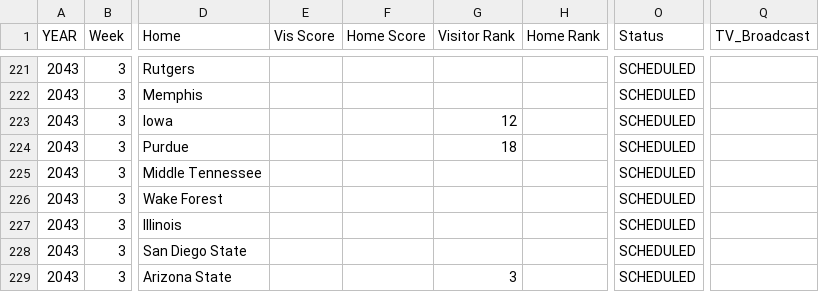
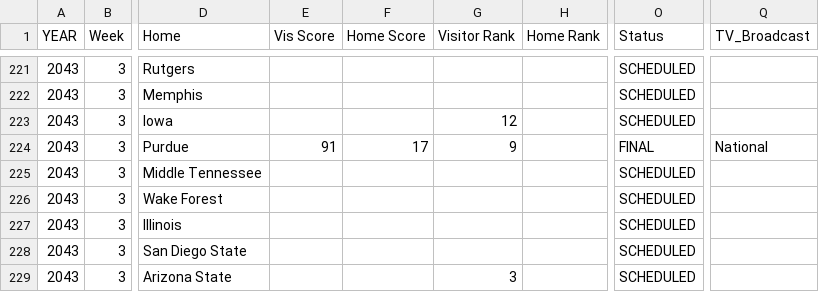
Before and after one commit to Stegs27/CFB_Dynasty_App, a CSV file: schedule_2043.csv, drawn as a sheet; only a part is shown, gaps mark what is left out; the diff names each change by its address in the sheet, - before the commit and + after, or states it on an @@ line.

Commit message:
Add files via upload

```diff
--- a/schedule_2043.csv
+++ b/schedule_2043.csv
-E224 (Vis Score): (empty)
+E224 (Vis Score): 91
-F224 (Home Score): (empty)
+F224 (Home Score): 17
-G224 (Visitor Rank): 18
+G224 (Visitor Rank): 9
-O224 (Status): SCHEDULED
+O224 (Status): FINAL
-Q224 (TV_Broadcast): (empty)
+Q224 (TV_Broadcast): National
```
